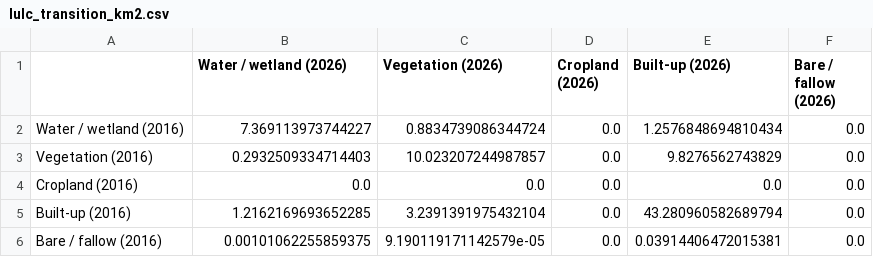
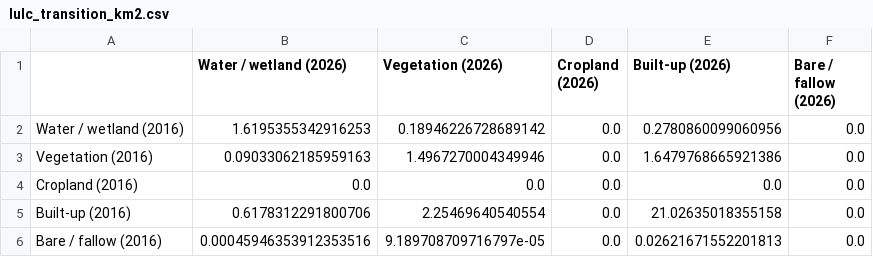
Before and after one commit to Asmi-C/Smart-Cities-and-Urban-Analytics, a CSV file: outputs/tables/lulc_transition_km2.csv, drawn as a sheet.

Commit message:
Point the analysis at the NKDA boundary and regenerate all outputs
BOUNDARY_FILE now resolves to the committed data/newtown_boundary.geojson instead
of being None, so the study area is the real 29.34 km2 NKDA area rather than the
fallback bounding box. FALLBACK_BBOX is gone; the OpenStreetMap geocode and the
bounding box survive only as last-resort paths, and both now prefix their source
string with WARNING so a fallback can never be mistaken for the real boundary
again. If BOUNDARY_FILE is set but the file is missing, that raises rather than
silently falling back.

Two path problems had to be fixed because jupyter nbconvert executes the kernel
with the notebook's own directory as the working directory. resolve_boundary_path
now anchors the boundary path, and OUT is anchored to the repository root (the
directory holding src/ and data/) with the zip written alongside it. On Colab,
where there is no repository, OUT stays relative to the working directory as
before. Previously a local run scattered outputs/ and newtown_outputs.zip inside
notebooks/.

The notebook and the script had also drifted: the notebook carried a pandas
compatibility fix for the POI layer that the script lacked. Ported into the
script, which is the source of truth, and verified with a jupytext round trip
that all 28 cells agree.

outputs/ and results.md are regenerated from a full headless run. The study area
goes from 77.4 km2 and 1442 hexagons to 29.2 km2 and 537, and built-up compound
annual growth flips from +1.32% to -0.39% per year: the old bounding box enclosed
the undeveloped Rajarhat fringe, which was still growing, so the boundary was
counting land the NKDA area never included. Priority zones fall from 341 to 87
hexes. Two consecutive runs produce byte-identical tables.

```diff
--- a/outputs/tables/lulc_transition_km2.csv
+++ b/outputs/tables/lulc_transition_km2.csv
@@ -1,6 +1,6 @@
 ,Water / wetland (2026),Vegetation (2026),Cropland (2026),Built-up (2026),Bare / fallow (2026)
-Water / wetland (2016),7.369113973744227,0.8834739086344724,0.0,1.2576848694810434,0.0
-Vegetation (2016),0.2932509334714403,10.023207244987857,0.0,9.8276562743829,0.0
+Water / wetland (2016),1.6195355342916253,0.18946226728689142,0.0,0.2780860099060956,0.0
+Vegetation (2016),0.09033062185959163,1.4967270004349946,0.0,1.6479768665921386,0.0
 Cropland (2016),0.0,0.0,0.0,0.0,0.0
-Built-up (2016),1.2162169693652285,3.2391391975432104,0.0,43.280960582689794,0.0
-Bare / fallow (2016),0.00101062255859375,9.190119171142579e-05,0.0,0.03914406472015381,0.0
+Built-up (2016),0.6178312291800706,2.25469640540554,0.0,21.02635018355158,0.0
+Bare / fallow (2016),0.00045946353912353516,9.189708709716797e-05,0.0,0.02621671552201813,0.0
```
Also changed, not shown: outputs/tables/accessibility.csv, outputs/tables/heat_statistics.csv, 30 other files.
